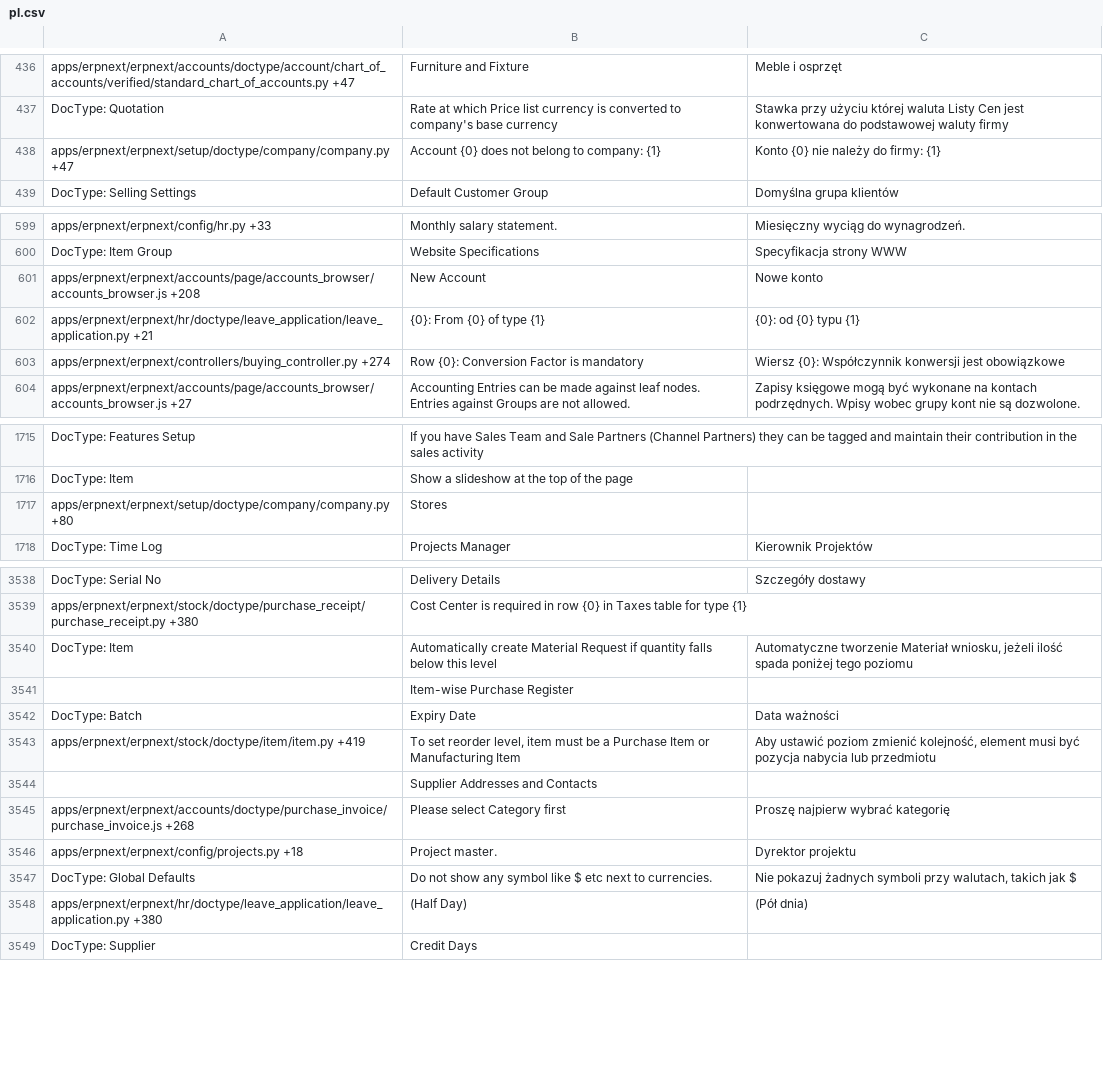
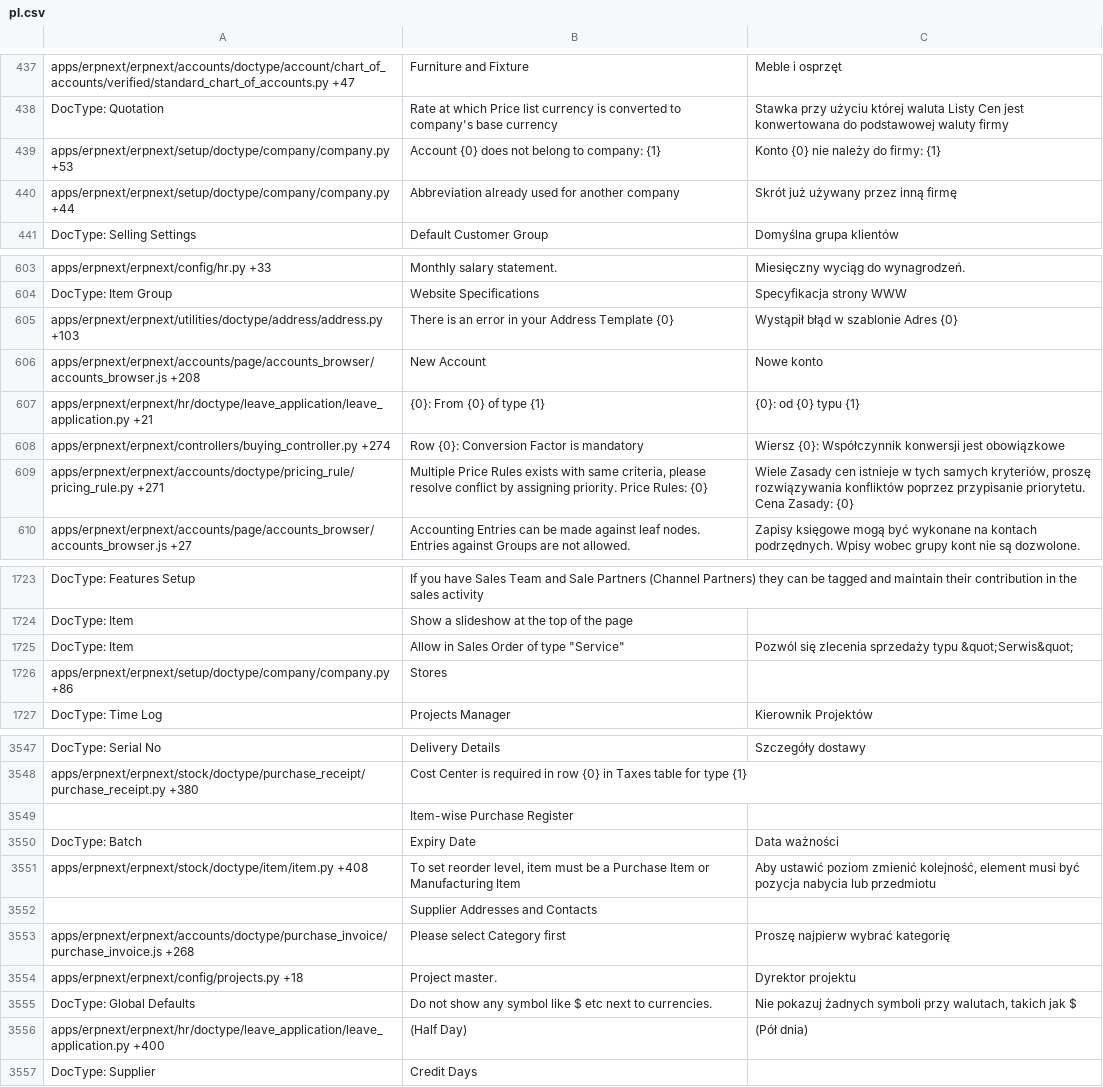
Before and after one commit to techyst-net/nexyst, a CSV file: erpnext/translations/pl.csv, drawn as a sheet; only a part is shown, gaps mark what is left out; the diff covers the shown part only.

```diff
--- a/erpnext/translations/pl.csv
+++ b/erpnext/translations/pl.csv
@@ -442,3 +443,4 @@ apps/erpnext/erpnext/accounts/doctype/account/chart_of_accounts/verified/standar
 DocType: Quotation,Rate at which Price list currency is converted to company's base currency,Stawka przy użyciu której waluta Listy Cen jest konwertowana do podstawowej waluty firmy
-apps/erpnext/erpnext/setup/doctype/company/company.py +47,Account {0} does not belong to company: {1},Konto {0} nie należy do firmy: {1}
+apps/erpnext/erpnext/setup/doctype/company/company.py +53,Account {0} does not belong to company: {1},Konto {0} nie należy do firmy: {1}
+apps/erpnext/erpnext/setup/doctype/company/company.py +44,Abbreviation already used for another company,Skrót już używany przez inną firmę
 DocType: Selling Settings,Default Customer Group,Domyślna grupa klientów
@@ -610,2 +614,3 @@ apps/erpnext/erpnext/config/hr.py +33,Monthly salary statement.,Miesięczny wyci
 DocType: Item Group,Website Specifications,Specyfikacja strony WWW
+apps/erpnext/erpnext/utilities/doctype/address/address.py +103,There is an error in your Address Template {0},Wystąpił błąd w szablonie Adres {0}
 apps/erpnext/erpnext/accounts/page/accounts_browser/accounts_browser.js +208,New Account,Nowe konto
@@ -613,2 +618,3 @@ apps/erpnext/erpnext/hr/doctype/leave_application/leave_application.py +21,{0}:
 apps/erpnext/erpnext/controllers/buying_controller.py +274,Row {0}: Conversion Factor is mandatory,Wiersz {0}: Współczynnik konwersji jest obowiązkowe
+apps/erpnext/erpnext/accounts/doctype/pricing_rule/pricing_rule.py +271,"Multiple Price Rules exists with same criteria, please resolve conflict by assigning priority. Price Rules: {0}","Wiele Zasady cen istnieje w tych samych kryteriów, proszę rozwiązywania konfliktów poprzez przypisanie priorytetu. Cena Zasady: {0}"
 apps/erpnext/erpnext/accounts/page/accounts_browser/accounts_browser.js +27,Accounting Entries can be made against leaf nodes. Entries against Groups are not allowed.,Zapisy księgowe mogą być wykonane na kontach podrzędnych. Wpisy wobec grupy kont nie są dozwolone.
@@ -1770,3 +1778,4 @@ DocType: Features Setup,If you have Sales Team and Sale Partners (Channel Partne
 DocType: Item,Show a slideshow at the top of the page,
-apps/erpnext/erpnext/setup/doctype/company/company.py +80,Stores,
+DocType: Item,"Allow in Sales Order of type ""Service""",Pozwól się zlecenia sprzedaży typu &quot;Serwis&quot;
+apps/erpnext/erpnext/setup/doctype/company/company.py +86,Stores,
 DocType: Time Log,Projects Manager,Kierownik Projektów
@@ -3695,6 +3702,5 @@ DocType: Serial No,Delivery Details,Szczegóły dostawy
 apps/erpnext/erpnext/stock/doctype/purchase_receipt/purchase_receipt.py +380,Cost Center is required in row {0} in Taxes table for type {1},
-DocType: Item,Automatically create Material Request if quantity falls below this level,"Automatyczne tworzenie Materiał wniosku, jeżeli ilość spada poniżej tego poziomu"
 ,Item-wise Purchase Register,
 DocType: Batch,Expiry Date,Data ważności
-apps/erpnext/erpnext/stock/doctype/item/item.py +419,"To set reorder level, item must be a Purchase Item or Manufacturing Item","Aby ustawić poziom zmienić kolejność, element musi być pozycja nabycia lub przedmiotu"
+apps/erpnext/erpnext/stock/doctype/item/item.py +408,"To set reorder level, item must be a Purchase Item or Manufacturing Item","Aby ustawić poziom zmienić kolejność, element musi być pozycja nabycia lub przedmiotu"
 ,Supplier Addresses and Contacts,
@@ -3703,3 +3709,3 @@ apps/erpnext/erpnext/config/projects.py +18,Project master.,Dyrektor projektu
 DocType: Global Defaults,Do not show any symbol like $ etc next to currencies.,"Nie pokazuj żadnych symboli przy walutach, takich jak $"
-apps/erpnext/erpnext/hr/doctype/leave_application/leave_application.py +380, (Half Day),(Pół dnia)
+apps/erpnext/erpnext/hr/doctype/leave_application/leave_application.py +400, (Half Day),(Pół dnia)
 DocType: Supplier,Credit Days,
```
Also changed, not shown: 10 added rows, 5 removed rows and 116 edited cells elsewhere in this file, erpnext/translations/fr.csv, erpnext/translations/he.csv, 51 other files.
